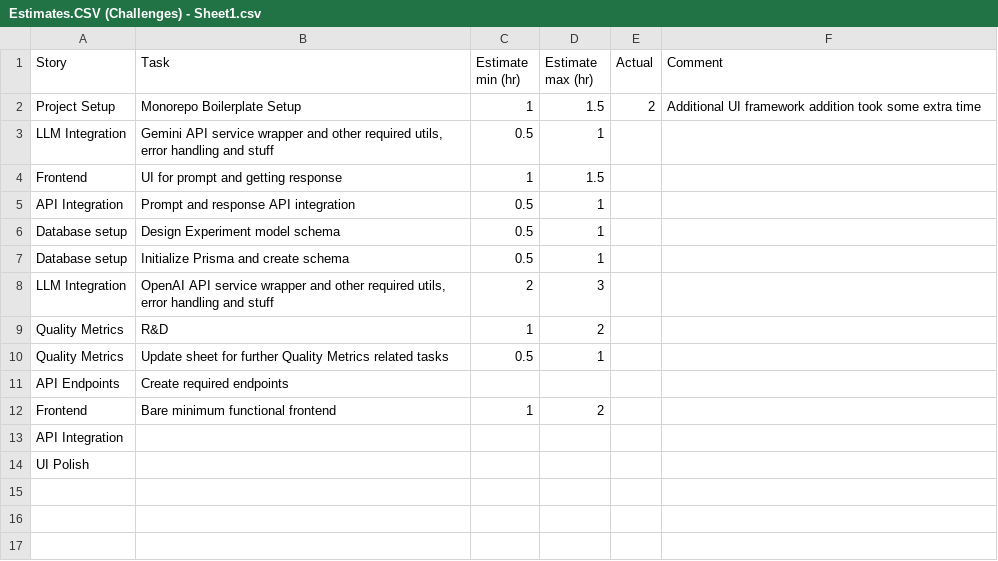
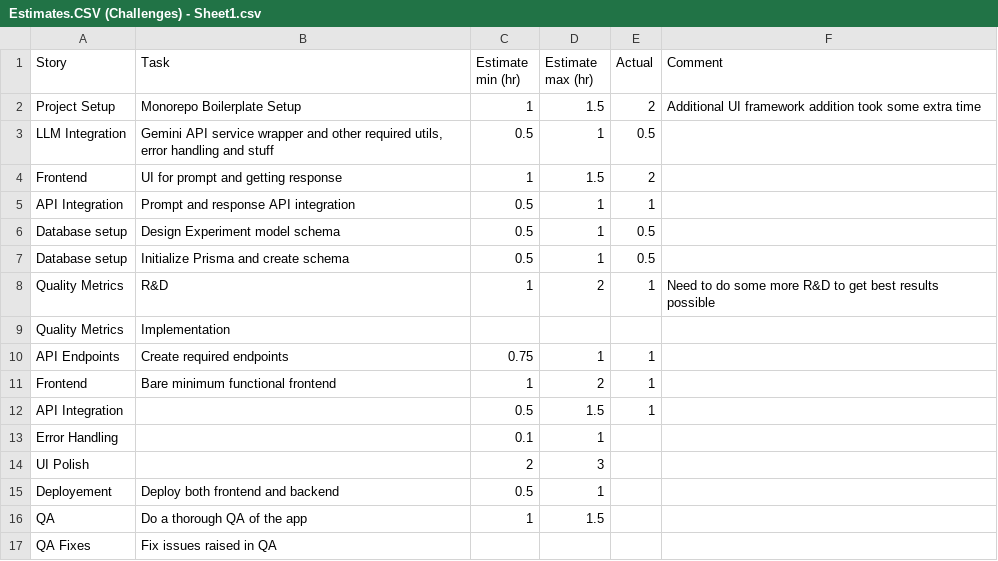
Before and after one commit to abdulhadiayaz/LLM-Lab, a CSV file: Estimates.CSV (Challenges) - Sheet1.csv, drawn as a sheet.

Commit message:
llm integration + api endpoints for prompts and responses + frontend development and integration

```diff
--- a/Estimates.CSV (Challenges) - Sheet1.csv
+++ b/Estimates.CSV (Challenges) - Sheet1.csv
@@ -2,13 +2,16 @@ Story,Task,Estimate min (hr),Estimate max (hr),Actual,Comment
 Project Setup,Monorepo Boilerplate Setup,1,1.5,2,Additional UI framework addition took some extra time
-LLM Integration,"Gemini API service wrapper and other required utils, error handling and stuff",0.5,1,,
-Frontend,UI for prompt and getting response,1,1.5,,
-API Integration,Prompt and response API integration,0.5,1,,
-Database setup,Design Experiment model schema,0.5,1,,
-Database setup,Initialize Prisma and create schema,0.5,1,,
-LLM Integration,"OpenAI API service wrapper and other required utils, error handling and stuff",2,3,,
-Quality Metrics,R&D,1,2,,
-Quality Metrics,Update sheet for further Quality Metrics related tasks,0.5,1,,
-API Endpoints,Create required endpoints,,,,
-Frontend,Bare minimum functional frontend,1,2,,
-API Integration,,,,,
-UI Polish,,,,,
+LLM Integration,"Gemini API service wrapper and other required utils, error handling and stuff",0.5,1,0.5,
+Frontend,UI for prompt and getting response,1,1.5,2,
+API Integration,Prompt and response API integration,0.5,1,1,
+Database setup,Design Experiment model schema,0.5,1,0.5,
+Database setup,Initialize Prisma and create schema,0.5,1,0.5,
+Quality Metrics,R&D,1,2,1,Need to do some more R&D to get best results possible
+Quality Metrics,Implementation,,,,
+API Endpoints,Create required endpoints,0.75,1,1,
+Frontend,Bare minimum functional frontend,1,2,1,
+API Integration,,0.5,1.5,1,
+Error Handling,,0.1,1,,
+UI Polish,,2,3,,
+Deployement,Deploy both frontend and backend,0.5,1,,
+QA,Do a thorough QA of the app,1,1.5,,
+QA Fixes,Fix issues raised in QA,,,,
```
Also changed, not shown: 27 other files.
